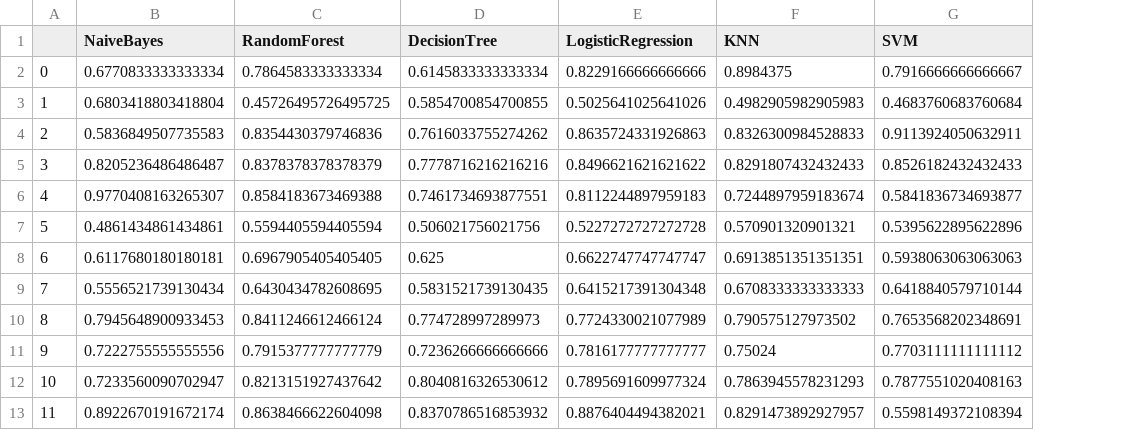
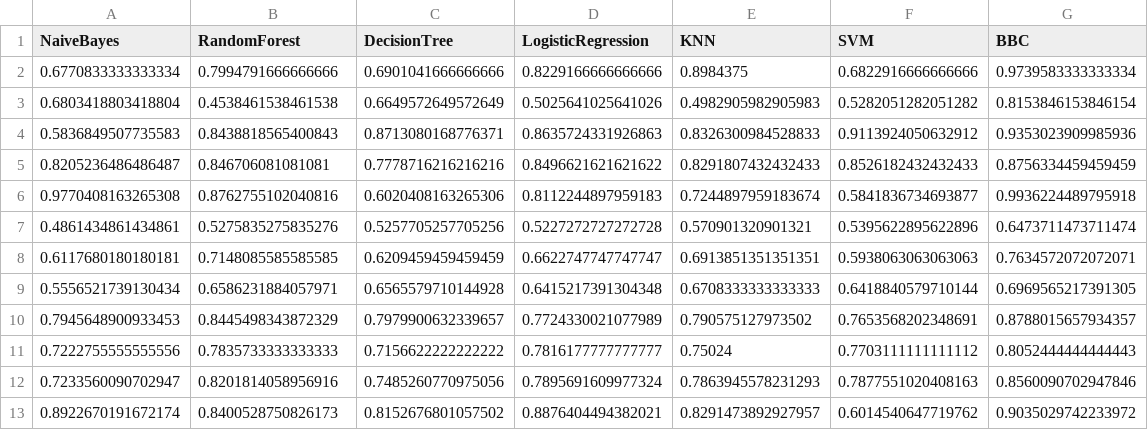
Before and after one commit to wahabhamoulhadj/bcml, a CSV file: Tables/AUC_Table.csv, drawn as a sheet; only a part is shown; removed rows and columns are numbered as before the commit, all else as after; the diff covers the shown part only; the diff names each change by its address in the sheet, - before the commit and + after, or states it on an @@ line.

```diff
--- a/Tables/AUC_Table.csv
+++ b/Tables/AUC_Table.csv
-column A, rows 2-13: 0 | 1 | 2 | 3 | 4 | 5 | 6 | 7 | 8 | 9 | 10 | 11
+column G (BBC), rows 2-13: 0.9739583333333334 | 0.8153846153846154 | 0.9353023909985936 | 0.8756334459459459 | 0.9936224489795918 | 0.6473711473711474 | 0.7634572072072071 | 0.6969565217391305 | 0.8788015657934357 | 0.8052444444444443 | 0.8560090702947846 | 0.9035029742233972
-B2 (RandomForest): 0.7864583333333334
+B2 (RandomForest): 0.7994791666666666
-C2 (DecisionTree): 0.6145833333333334
+C2 (DecisionTree): 0.6901041666666666
-F2 (SVM): 0.7916666666666667
+F2 (SVM): 0.6822916666666666
-B3 (RandomForest): 0.45726495726495725
+B3 (RandomForest): 0.4538461538461538
-C3 (DecisionTree): 0.5854700854700855
+C3 (DecisionTree): 0.6649572649572649
-F3 (SVM): 0.4683760683760684
+F3 (SVM): 0.5282051282051282
-B4 (RandomForest): 0.8354430379746836
+B4 (RandomForest): 0.8438818565400843
-C4 (DecisionTree): 0.7616033755274262
+C4 (DecisionTree): 0.8713080168776371
-F4 (SVM): 0.9113924050632911
+F4 (SVM): 0.9113924050632912
-B5 (RandomForest): 0.8378378378378379
+B5 (RandomForest): 0.846706081081081
-A6 (NaiveBayes): 0.9770408163265307
+A6 (NaiveBayes): 0.9770408163265308
-B6 (RandomForest): 0.8584183673469388
+B6 (RandomForest): 0.8762755102040816
-C6 (DecisionTree): 0.7461734693877551
+C6 (DecisionTree): 0.6020408163265306
-B7 (RandomForest): 0.5594405594405594
+B7 (RandomForest): 0.5275835275835276
-C7 (DecisionTree): 0.506021756021756
+C7 (DecisionTree): 0.5257705257705256
-B8 (RandomForest): 0.6967905405405405
+B8 (RandomForest): 0.7148085585585585
-C8 (DecisionTree): 0.625
+C8 (DecisionTree): 0.6209459459459459
-B9 (RandomForest): 0.6430434782608695
+B9 (RandomForest): 0.6586231884057971
-C9 (DecisionTree): 0.5831521739130435
+C9 (DecisionTree): 0.6565579710144928
-B10 (RandomForest): 0.8411246612466124
+B10 (RandomForest): 0.8445498343872329
-C10 (DecisionTree): 0.774728997289973
+C10 (DecisionTree): 0.7979900632339657
-B11 (RandomForest): 0.7915377777777779
+B11 (RandomForest): 0.7835733333333333
-C11 (DecisionTree): 0.7236266666666666
+C11 (DecisionTree): 0.7156622222222222
-B12 (RandomForest): 0.8213151927437642
+B12 (RandomForest): 0.8201814058956916
-C12 (DecisionTree): 0.8040816326530612
+C12 (DecisionTree): 0.7485260770975056
-B13 (RandomForest): 0.8638466622604098
+B13 (RandomForest): 0.8400528750826173
-C13 (DecisionTree): 0.8370786516853932
+C13 (DecisionTree): 0.8152676801057502
-F13 (SVM): 0.5598149372108394
+F13 (SVM): 0.6014540647719762
```
Also changed, not shown: 36 edited cells elsewhere in this file, 11 other files.
